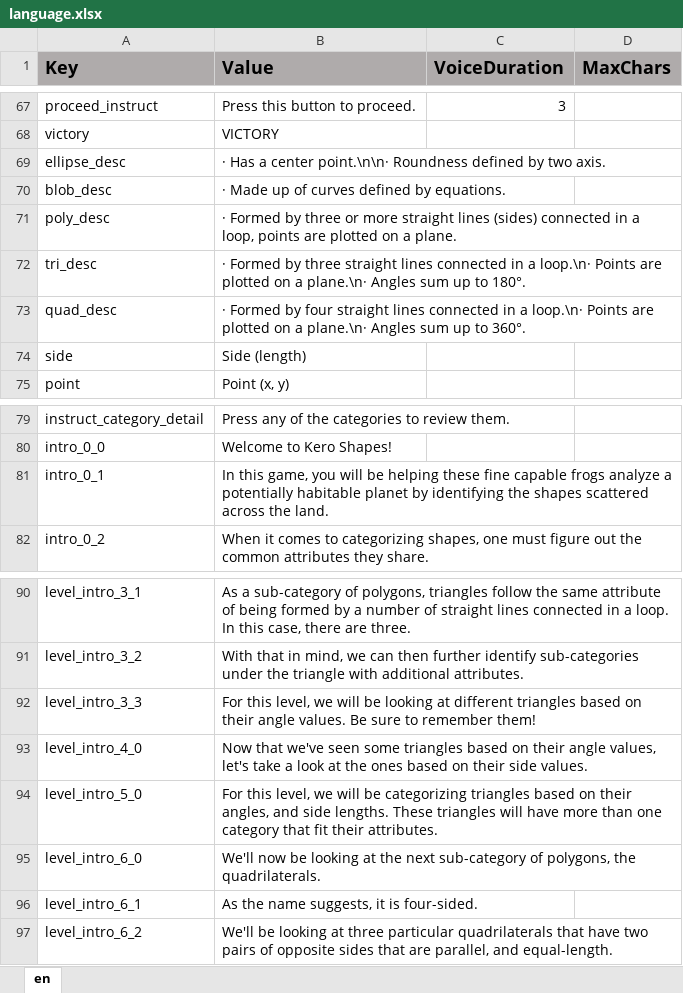
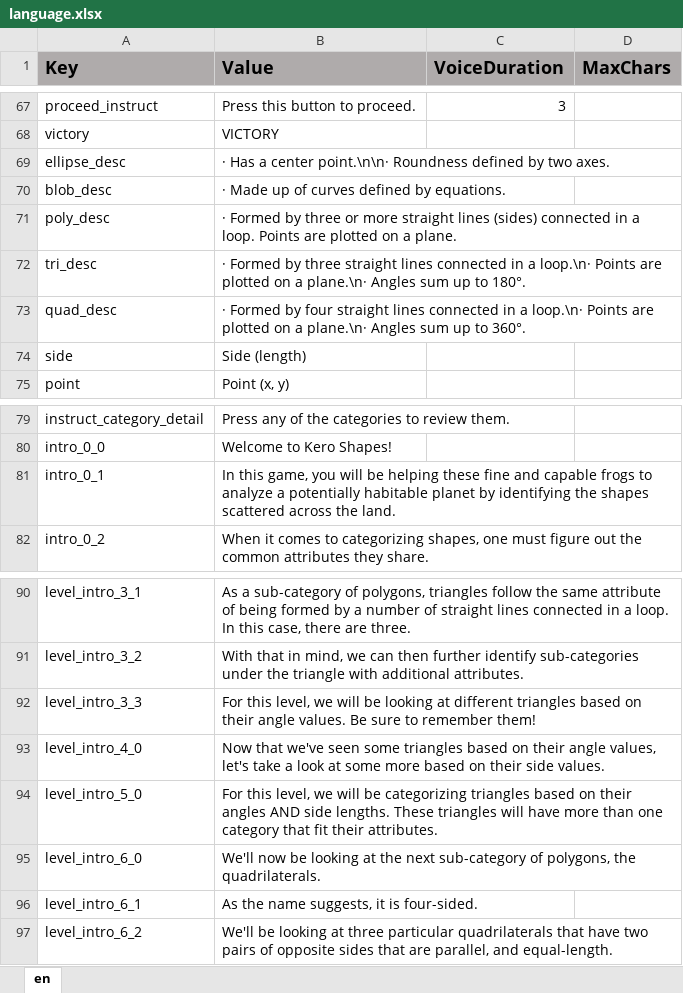
Before and after one commit to ddionisio/LL_5GB3, an Excel workbook: Language/language.xlsx, sheet en, drawn as a sheet; only a part is shown, gaps mark what is left out; values as stored, in another font and other column widths than the file's, no borders; the diff names each change by its address in the sheet, - before the commit and + after, or states it on an @@ line.

```diff
--- a/Language/language.xlsx (sheet en)
+++ b/Language/language.xlsx (sheet en)
-B69 (Value): …by two axis.
+B69 (Value): …by two axes.
-B71 (Value): …in a loop, points are plotted…
+B71 (Value): …in a loop. Points are plotted…
-B81 (Value): …these fine capable frogs analyze a…
+B81 (Value): …these fine and capable frogs to analyze a…
-B93 (Value): …look at the ones based on…
+B93 (Value): …look at some more based on…
-B94 (Value): …on their angles, and side lengths.…
+B94 (Value): …on their angles AND side lengths.…
```
Also changed, not shown: 13 other files.
